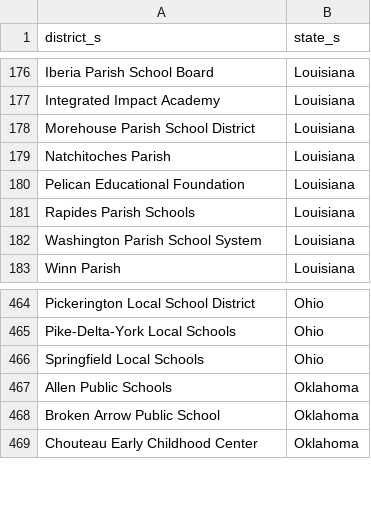
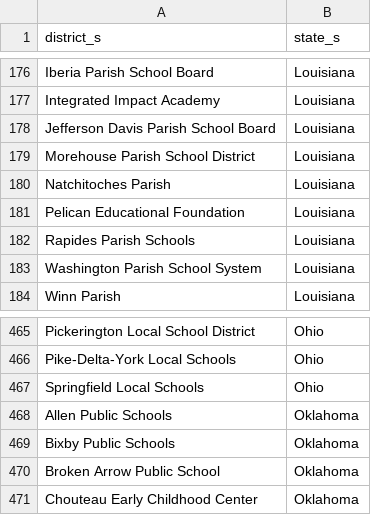
Before and after one commit to rodriguezjorgex/code-dot-org, a CSV file: pegasus/data/cdo-district-partners.csv, drawn as a sheet; only a part is shown, gaps mark what is left out.

```diff
--- a/pegasus/data/cdo-district-partners.csv
+++ b/pegasus/data/cdo-district-partners.csv
@@ -177,2 +177,3 @@ Iberia Parish School Board,Louisiana
 Integrated Impact Academy,Louisiana
+Jefferson Davis Parish School Board,Louisiana
 Morehouse Parish School District,Louisiana
@@ -467,2 +468,3 @@ Springfield Local Schools,Ohio
 Allen Public Schools,Oklahoma
+Bixby Public Schools,Oklahoma
 Broken Arrow Public School,Oklahoma
```
Also changed, not shown: 1 other file.
